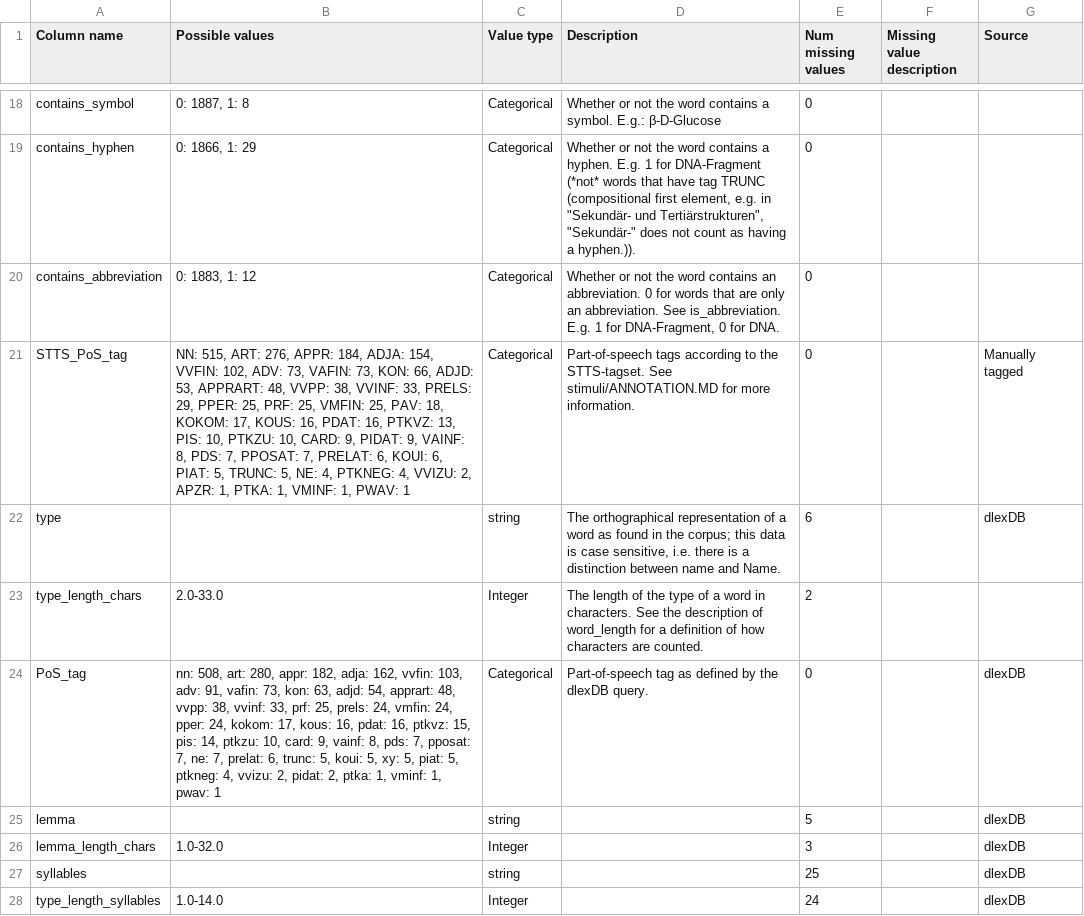
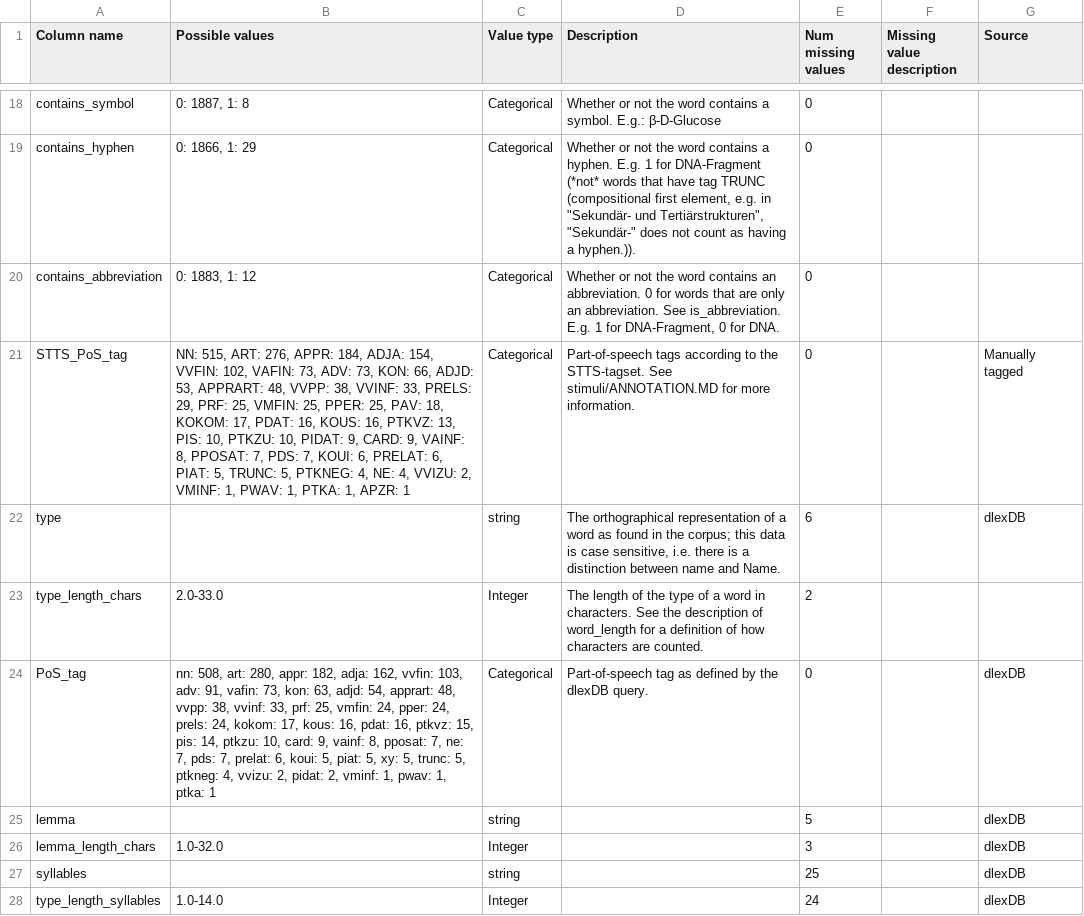
Before and after one commit to DiLi-Lab/PoTeC, a TSV file: codebook_tables/word_features.tsv, drawn as a sheet; only a part is shown, gaps mark what is left out; the diff covers the shown part only.

Commit message:
update codebook

```diff
--- a/codebook_tables/word_features.tsv
+++ b/codebook_tables/word_features.tsv
@@ -20,6 +20,6 @@ contains_hyphen	0: 1866, 1: 29	Categorical	"Whether or not the word contains a h
 contains_abbreviation	0: 1883, 1: 12	Categorical	Whether or not the word contains an abbreviation. 0 for words that are only an abbreviation. See is_abbreviation. E.g. 1 for DNA-Fragment, 0 for DNA.	0		
-STTS_PoS_tag	NN: 515, ART: 276, APPR: 184, ADJA: 154, VVFIN: 102, ADV: 73, VAFIN: 73, KON: 66, ADJD: 53, APPRART: 48, VVPP: 38, VVINF: 33, PRELS: 29, PPER: 25, PRF: 25, VMFIN: 25, PAV: 18, KOKOM: 17, KOUS: 16, PDAT: 16, PTKVZ: 13, PIS: 10, PTKZU: 10, CARD: 9, PIDAT: 9, VAINF: 8, PDS: 7, PPOSAT: 7, PRELAT: 6, KOUI: 6, PIAT: 5, TRUNC: 5, NE: 4, PTKNEG: 4, VVIZU: 2, APZR: 1, PTKA: 1, VMINF: 1, PWAV: 1	Categorical	Part-of-speech tags according to the STTS-tagset. See stimuli/ANNOTATION.MD for more information. 	0		Manually tagged
+STTS_PoS_tag	NN: 515, ART: 276, APPR: 184, ADJA: 154, VVFIN: 102, VAFIN: 73, ADV: 73, KON: 66, ADJD: 53, APPRART: 48, VVPP: 38, VVINF: 33, PRELS: 29, PRF: 25, VMFIN: 25, PPER: 25, PAV: 18, KOKOM: 17, PDAT: 16, KOUS: 16, PTKVZ: 13, PIS: 10, PTKZU: 10, PIDAT: 9, CARD: 9, VAINF: 8, PPOSAT: 7, PDS: 7, KOUI: 6, PRELAT: 6, PIAT: 5, TRUNC: 5, PTKNEG: 4, NE: 4, VVIZU: 2, VMINF: 1, PWAV: 1, PTKA: 1, APZR: 1	Categorical	Part-of-speech tags according to the STTS-tagset. See stimuli/ANNOTATION.MD for more information. 	0		Manually tagged
 type		string	The orthographical representation of a word as found in the corpus; this data is case sensitive, i.e. there is a distinction between name and Name.	6		dlexDB
 type_length_chars	2.0-33.0	Integer	The length of the type of a word in characters. See the description of word_length for a definition of how characters are counted.	2		
-PoS_tag	nn: 508, art: 280, appr: 182, adja: 162, vvfin: 103, adv: 91, vafin: 73, kon: 63, adjd: 54, apprart: 48, vvpp: 38, vvinf: 33, prf: 25, prels: 24, vmfin: 24, pper: 24, kokom: 17, kous: 16, pdat: 16, ptkvz: 15, pis: 14, ptkzu: 10, card: 9, vainf: 8, pds: 7, pposat: 7, ne: 7, prelat: 6, trunc: 5, koui: 5, xy: 5, piat: 5, ptkneg: 4, vvizu: 2, pidat: 2, ptka: 1, vminf: 1, pwav: 1	Categorical	Part-of-speech tag as defined by the dlexDB query.	0		dlexDB
+PoS_tag	nn: 508, art: 280, appr: 182, adja: 162, vvfin: 103, adv: 91, vafin: 73, kon: 63, adjd: 54, apprart: 48, vvpp: 38, vvinf: 33, prf: 25, vmfin: 24, pper: 24, prels: 24, kokom: 17, kous: 16, pdat: 16, ptkvz: 15, pis: 14, ptkzu: 10, card: 9, vainf: 8, pposat: 7, ne: 7, pds: 7, prelat: 6, koui: 5, piat: 5, xy: 5, trunc: 5, ptkneg: 4, vvizu: 2, pidat: 2, vminf: 1, pwav: 1, ptka: 1	Categorical	Part-of-speech tag as defined by the dlexDB query.	0		dlexDB
 lemma		string		5		dlexDB
```
Also changed, not shown: 28 edited cells elsewhere in this file, codebook_tables/participants.tsv, 6 other files.
